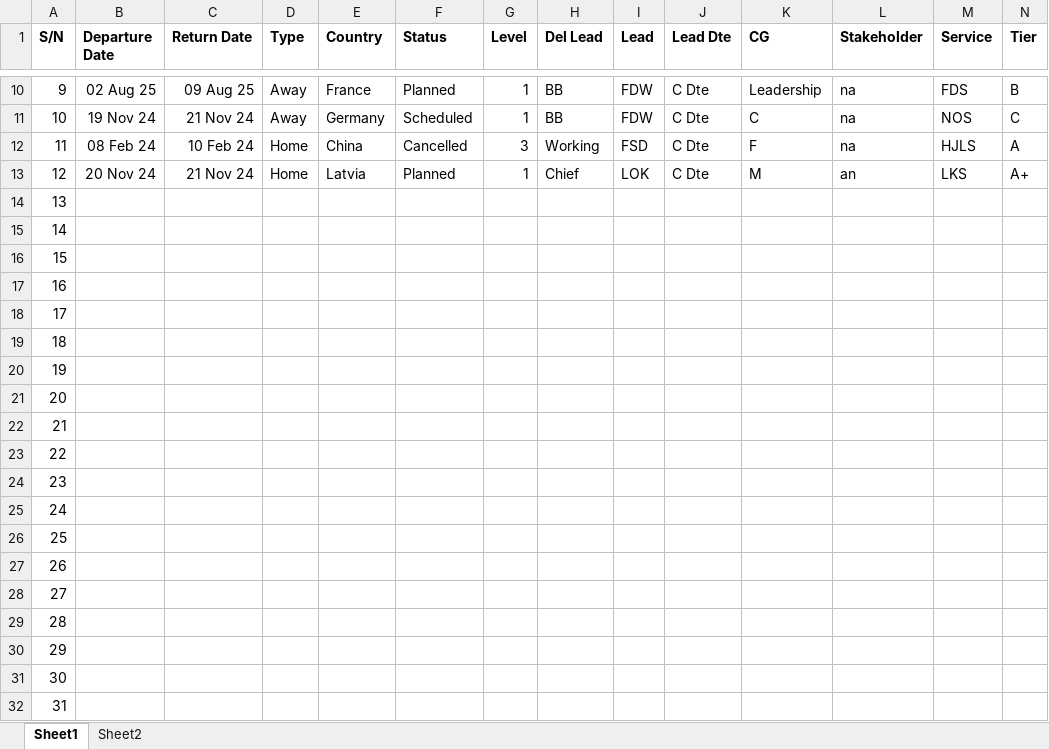
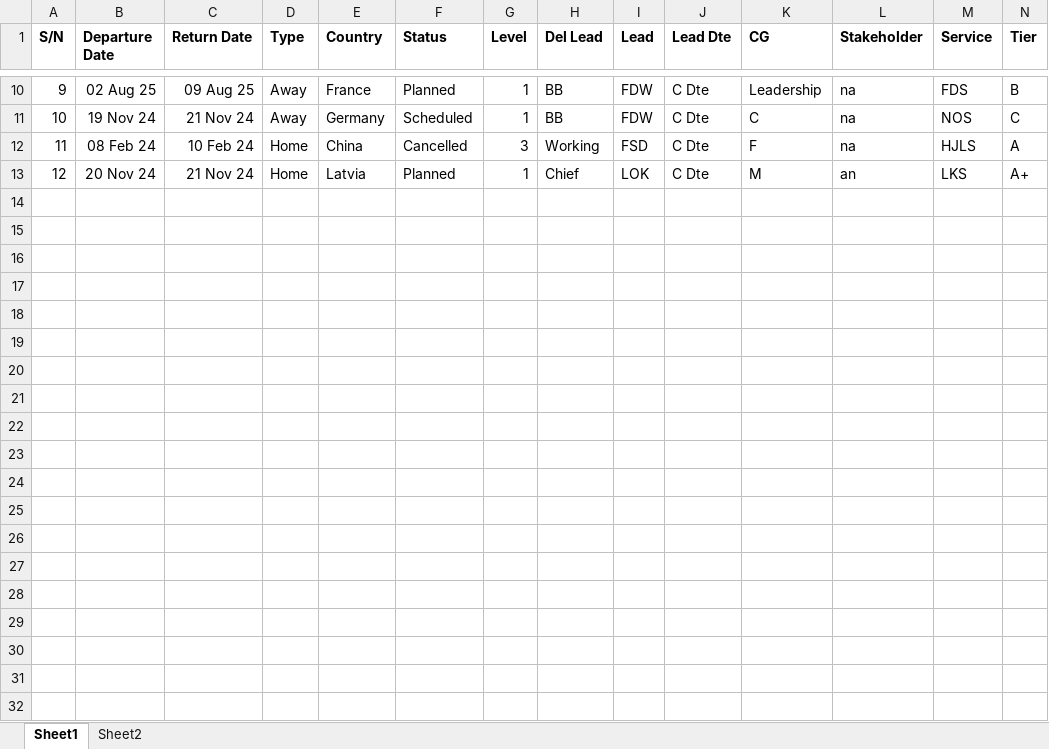
Before and after one commit to zirconat/trip, an Excel workbook: Trip and visit WY24_25 Database.xlsx, sheet Sheet1, drawn as a sheet; only a part is shown, gaps mark what is left out; values as stored, in another font and other column widths than the file's, no borders; conditional formats not drawn; rows hold the shown columns only; the diff covers the shown part only; the diff names each change by its address in the sheet, - before the commit and + after, or states it on an @@ line.

```diff
--- a/Trip and visit WY24_25 Database.xlsx (sheet Sheet1)
+++ b/Trip and visit WY24_25 Database.xlsx (sheet Sheet1)
-row 14: 13
-row 15: 14
-row 16: 15
-row 17: 16
-row 18: 17
-row 19: 18
-row 20: 19
-row 21: 20
-row 22: 21
-row 23: 22
-row 24: 23
-row 25: 24
-row 26: 25
-row 27: 26
-row 28: 27
-row 29: 28
-row 30: 29
-row 31: 30
-row 32: 31
```
Also changed, not shown: 969 removed rows elsewhere in this sheet, formulas that keep their value, 3 other files.
